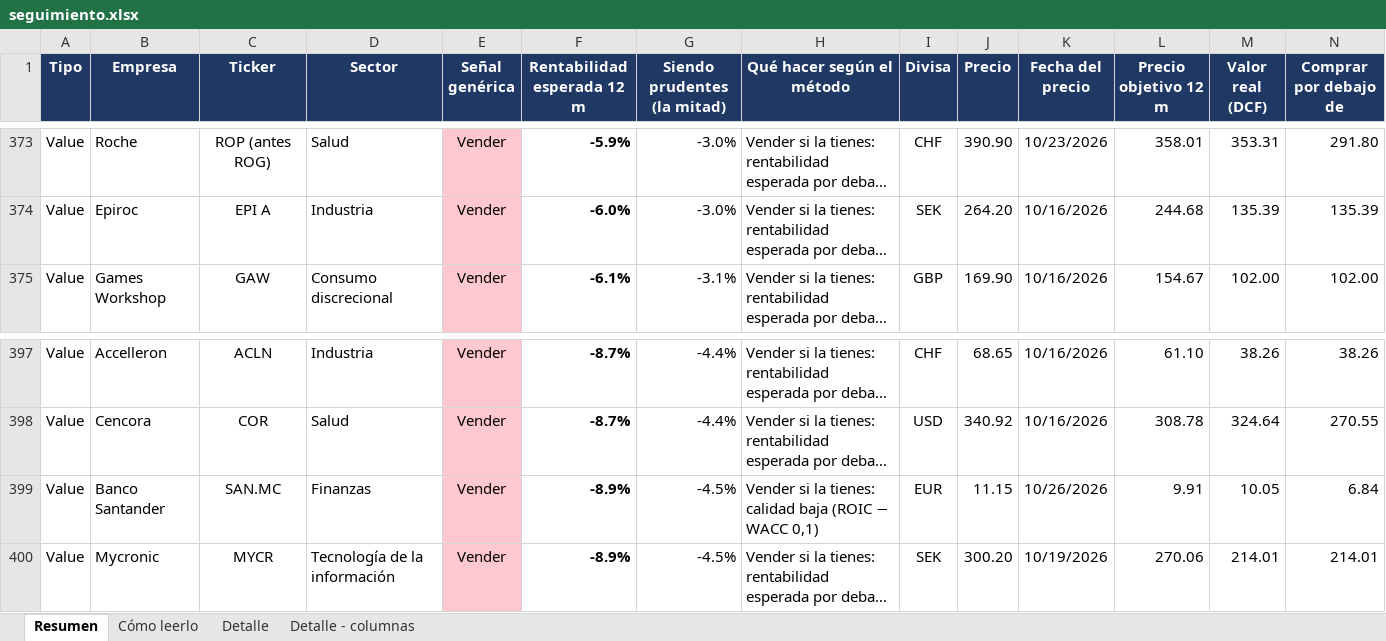
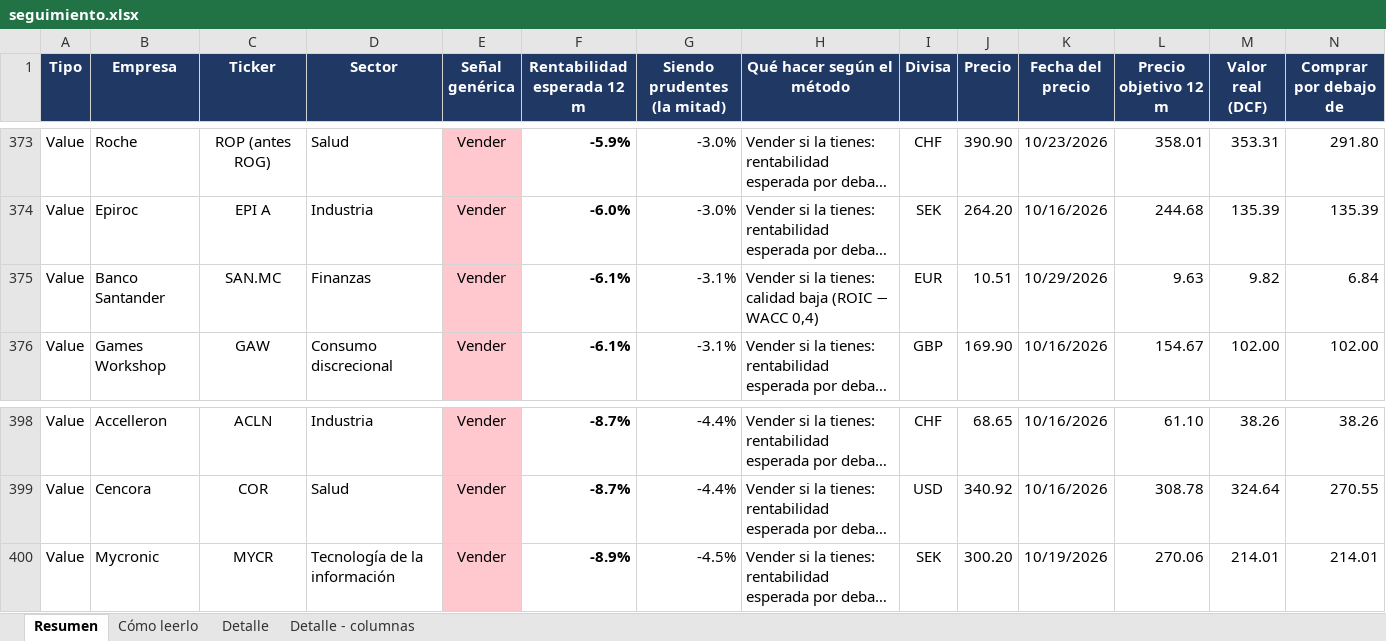
Before and after one commit to HotisS/analisis-inversion, an Excel workbook: seguimiento.xlsx, sheet Resumen, drawn as a sheet; only a part is shown, gaps mark what is left out; long unchanged cells end in …; values as stored, in another font and other column widths than the file's, no borders; removed rows and columns are numbered as before the commit, all else as after; rows hold the shown columns only; the diff names each change by its address in the sheet, - before the commit and + after, or states it on an @@ line.

```diff
--- a/seguimiento.xlsx (sheet Resumen)
+++ b/seguimiento.xlsx (sheet Resumen)
+row 375: Value | Banco Santander | SAN.MC | Finanzas | Vender | -6.1% | -3.1% | Vender si la tienes: calidad baja (ROIC − WACC 0,4) | EUR | 10.51 | 10/29/2026 | 9.63 | 9.82 | 6.84
-row 399: Value | Banco Santander | SAN.MC | Finanzas | Vender | -8.9% | -4.5% | Vender si la tienes: calidad baja (ROIC − WACC 0,1) | EUR | 11.15 | 10/26/2026 | 9.91 | 10.05 | 6.84
```
Also changed, not shown: sheet Detalle, 26 other files.
